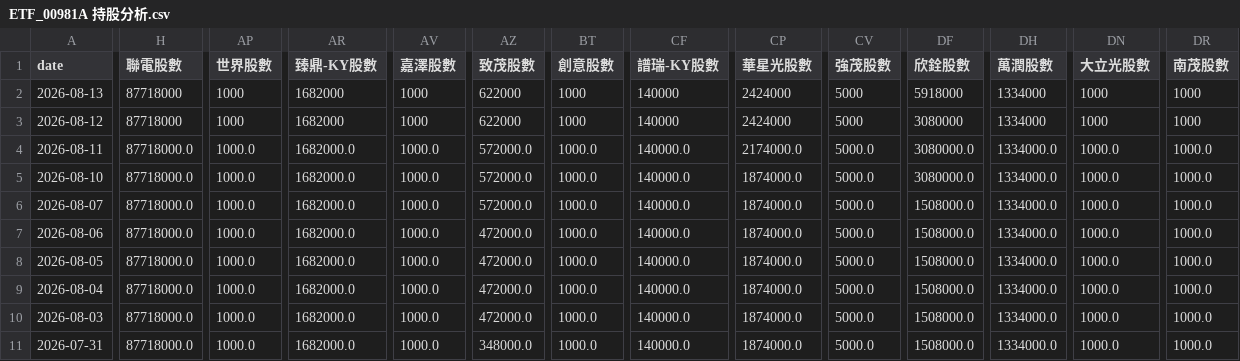
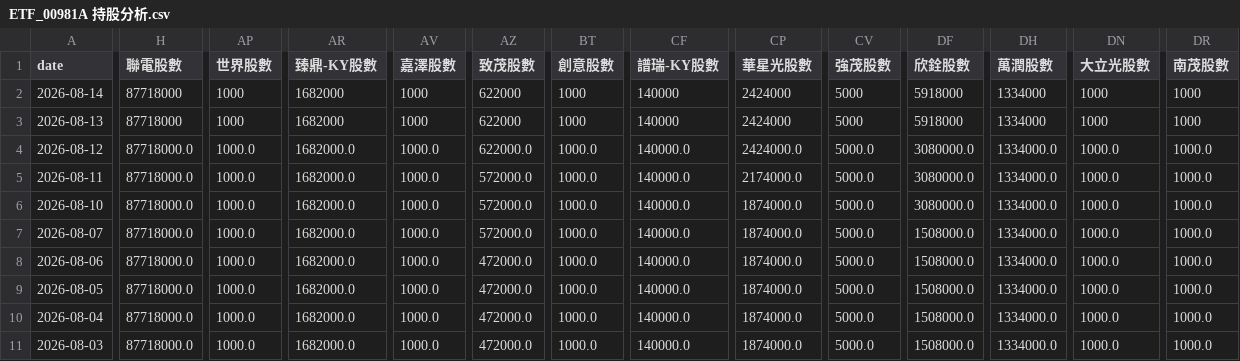
Before and after one commit to charle0111/My-Web, a CSV file: ETF_00981A 持股分析.csv, drawn as a sheet; only a part is shown, gaps mark what is left out; the shorter side is filled out with more unchanged rows; addresses are those after the commit; rows hold the shown columns only; the diff covers the shown part only; the diff names each change by its address in the sheet, - before the commit and + after, or states it on an @@ line.

```diff
--- a/ETF_00981A 持股分析.csv
+++ b/ETF_00981A 持股分析.csv
+row 2: 2026-08-14 | 87718000 | 1000 | 1682000 | 1000 | 622000 | 1000 | 140000 | 2424000 | 5000 | 5918000 | 1334000 | 1000 | 1000
-H4 (聯電股數): 87718000
+H4 (聯電股數): 87718000.0
-AP4 (世界股數): 1000
+AP4 (世界股數): 1000.0
-AR4 (臻鼎-KY股數): 1682000
+AR4 (臻鼎-KY股數): 1682000.0
-AV4 (嘉澤股數): 1000
+AV4 (嘉澤股數): 1000.0
-AZ4 (致茂股數): 622000
+AZ4 (致茂股數): 622000.0
-BT4 (創意股數): 1000
+BT4 (創意股數): 1000.0
-CF4 (譜瑞-KY股數): 140000
+CF4 (譜瑞-KY股數): 140000.0
-CP4 (華星光股數): 2424000
+CP4 (華星光股數): 2424000.0
-CV4 (強茂股數): 5000
+CV4 (強茂股數): 5000.0
-DF4 (欣銓股數): 3080000
+DF4 (欣銓股數): 3080000.0
-DH4 (萬潤股數): 1334000
+DH4 (萬潤股數): 1334000.0
-DN4 (大立光股數): 1000
+DN4 (大立光股數): 1000.0
-DR4 (南茂股數): 1000
+DR4 (南茂股數): 1000.0
```
Also changed, not shown: 7 edited cells elsewhere in this file, ETF_00403A 持股分析.csv, ETF_00403A 持股分析變化.csv, 3 other files.
